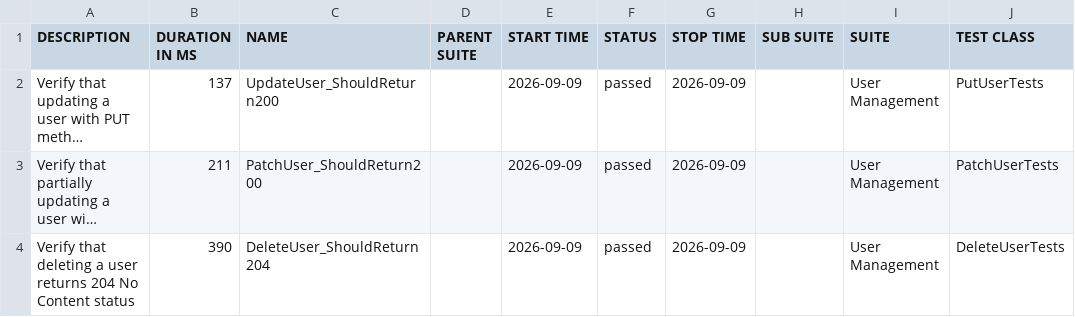
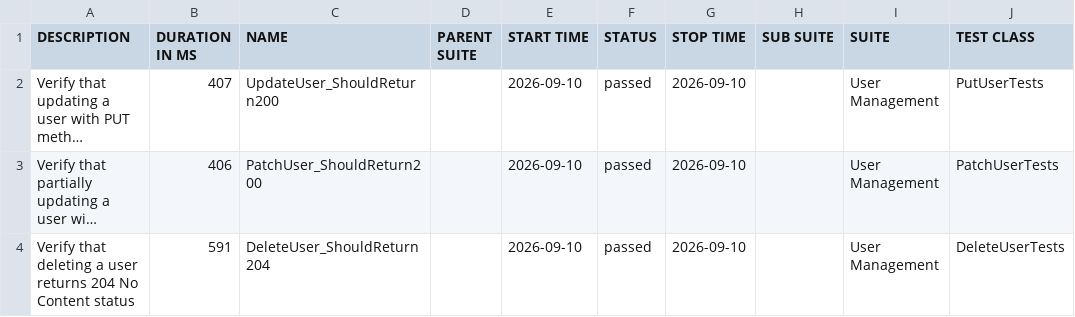
Before and after one commit to ITTVaidantGarg/Reqres-Api-GithubAction, a CSV file: regression/data/suites.csv, drawn as a sheet; only a part is shown; long unchanged cells end in …; the diff names each change by its address in the sheet, - before the commit and + after, or states it on an @@ line.

```diff
--- a/regression/data/suites.csv
+++ b/regression/data/suites.csv
-B2 (DURATION IN MS): 137
+B2 (DURATION IN MS): 407
-E2:E4 (START TIME): 2026-09-09
+E2:E4 (START TIME): 2026-09-10
-G2:G4 (STOP TIME): 2026-09-09
+G2:G4 (STOP TIME): 2026-09-10
-B3 (DURATION IN MS): 211
+B3 (DURATION IN MS): 406
-B4 (DURATION IN MS): 390
+B4 (DURATION IN MS): 591
```
Also changed, not shown: 25 other files.
